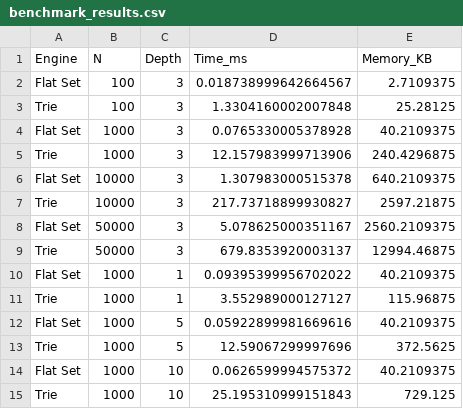
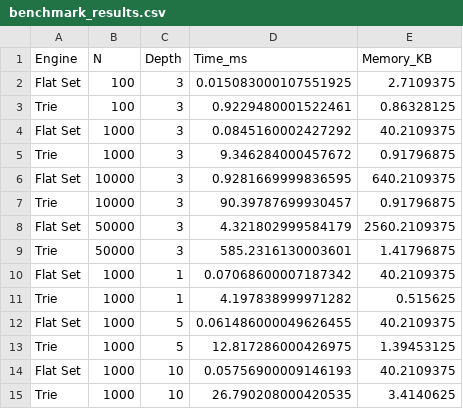
Before and after one commit to pjy010218/Cloud_Leukocyte, a CSV file: benchmark_results.csv, drawn as a sheet.

```diff
--- a/benchmark_results.csv
+++ b/benchmark_results.csv
@@ -1,15 +1,15 @@
 Engine,N,Depth,Time_ms,Memory_KB
-Flat Set,100,3,0.018738999642664567,2.7109375
-Trie,100,3,1.3304160002007848,25.28125
-Flat Set,1000,3,0.0765330005378928,40.2109375
-Trie,1000,3,12.157983999713906,240.4296875
-Flat Set,10000,3,1.307983000515378,640.2109375
-Trie,10000,3,217.73718899930827,2597.21875
-Flat Set,50000,3,5.078625000351167,2560.2109375
-Trie,50000,3,679.8353920003137,12994.46875
-Flat Set,1000,1,0.09395399956702022,40.2109375
-Trie,1000,1,3.552989000127127,115.96875
-Flat Set,1000,5,0.05922899981669616,40.2109375
-Trie,1000,5,12.59067299997696,372.5625
-Flat Set,1000,10,0.0626599994575372,40.2109375
-Trie,1000,10,25.195310999151843,729.125
+Flat Set,100,3,0.015083000107551925,2.7109375
+Trie,100,3,0.9229480001522461,0.86328125
+Flat Set,1000,3,0.0845160002427292,40.2109375
+Trie,1000,3,9.346284000457672,0.91796875
+Flat Set,10000,3,0.9281669999836595,640.2109375
+Trie,10000,3,90.39787699930457,0.91796875
+Flat Set,50000,3,4.321802999584179,2560.2109375
+Trie,50000,3,585.2316130003601,1.41796875
+Flat Set,1000,1,0.07068600007187342,40.2109375
+Trie,1000,1,4.197838999971282,0.515625
+Flat Set,1000,5,0.061486000049626455,40.2109375
+Trie,1000,5,12.817286000426975,1.39453125
+Flat Set,1000,10,0.05756900009146193,40.2109375
+Trie,1000,10,26.790208000420535,3.4140625
```
Also changed, not shown: 15 other files.
